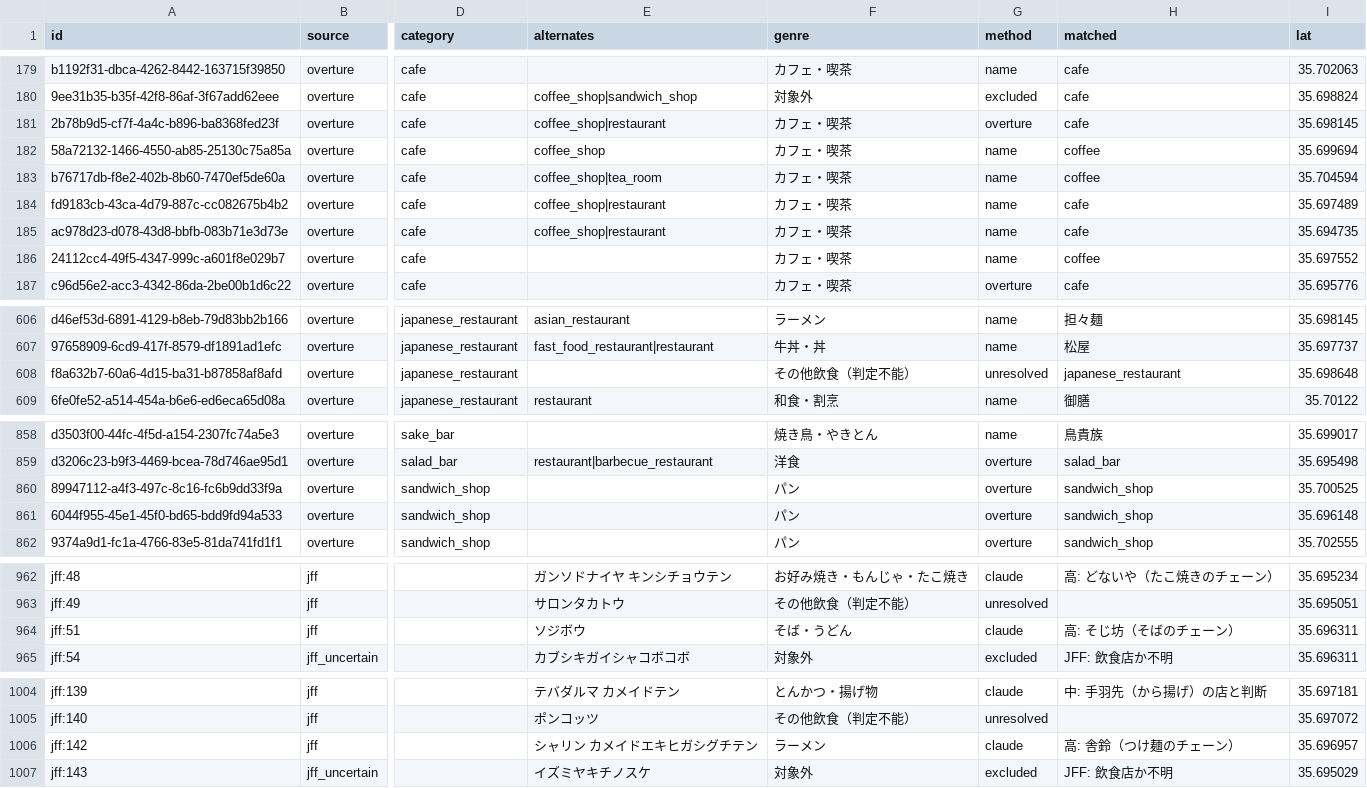
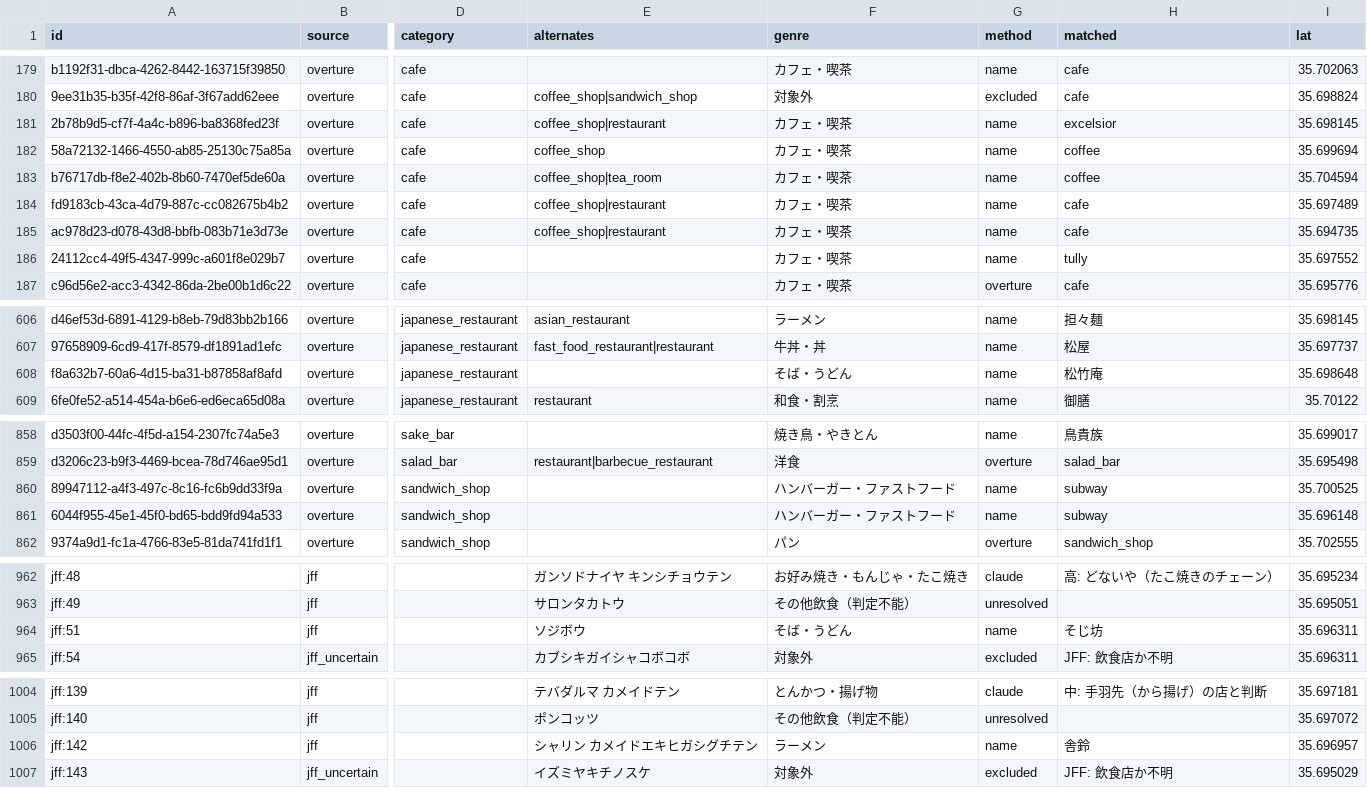
Before and after one commit to kanazawatakashi-lgtm/station-food-genre, a CSV file: data/kameido/genre.csv, drawn as a sheet; only a part is shown, gaps mark what is left out; the diff covers the shown part only; the diff names each change by its address in the sheet, - before the commit and + after, or states it on an @@ line.

```diff
--- a/data/kameido/genre.csv
+++ b/data/kameido/genre.csv
-G181 (method): overture
+G181 (method): name
-H181 (matched): cafe
+H181 (matched): excelsior
-H186 (matched): coffee
+H186 (matched): tully
-F608 (genre): その他飲食（判定不能）
+F608 (genre): そば・うどん
-G608 (method): unresolved
+G608 (method): name
-H608 (matched): japanese_restaurant
+H608 (matched): 松竹庵
-F860:F861 (genre): パン
+F860:F861 (genre): ハンバーガー・ファストフード
-G860:G861 (method): overture
+G860:G861 (method): name
-H860:H861 (matched): sandwich_shop
+H860:H861 (matched): subway
-G964 (method): claude
+G964 (method): name
-H964 (matched): 高: そじ坊（そばのチェーン）
+H964 (matched): そじ坊
-G1006 (method): claude
+G1006 (method): name
-H1006 (matched): 高: 舎鈴（つけ麺のチェーン）
+H1006 (matched): 舎鈴
```
Also changed, not shown: 1 edited cell elsewhere in this file, data/kameido/genre_table.csv, data/kameido/jff_merge.csv, 11 other files.
